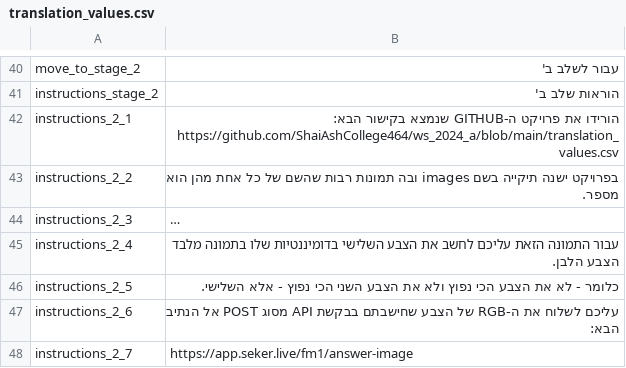
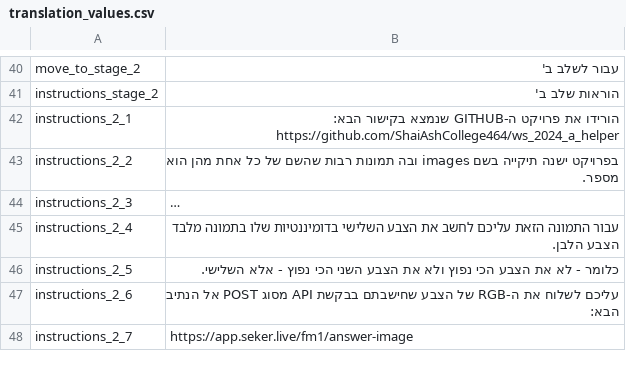
Before and after one commit to ShaiAshCollege464/ws_2024_a, a CSV file: translation_values.csv, drawn as a sheet; only a part is shown, gaps mark what is left out; long unchanged cells end in ….

Commit message:
Update translation_values.csv

```diff
--- a/translation_values.csv
+++ b/translation_values.csv
@@ -41,3 +41,3 @@ move_to_stage_2,עבור לשלב ב',
 instructions_stage_2,הוראות שלב ב'
-instructions_2_1,הורידו את פרויקט ה-GITHUB שנמצא בקישור הבא: https://github.com/ShaiAshCollege464/ws_2024_a/blob/main/translation_values.csv
+instructions_2_1,הורידו את פרויקט ה-GITHUB שנמצא בקישור הבא: https://github.com/ShaiAshCollege464/ws_2024_a_helper
 instructions_2_2,בפרויקט ישנה תיקייה בשם images ובה תמונות רבות שהשם של כל אחת מהן הוא מספר.
```
